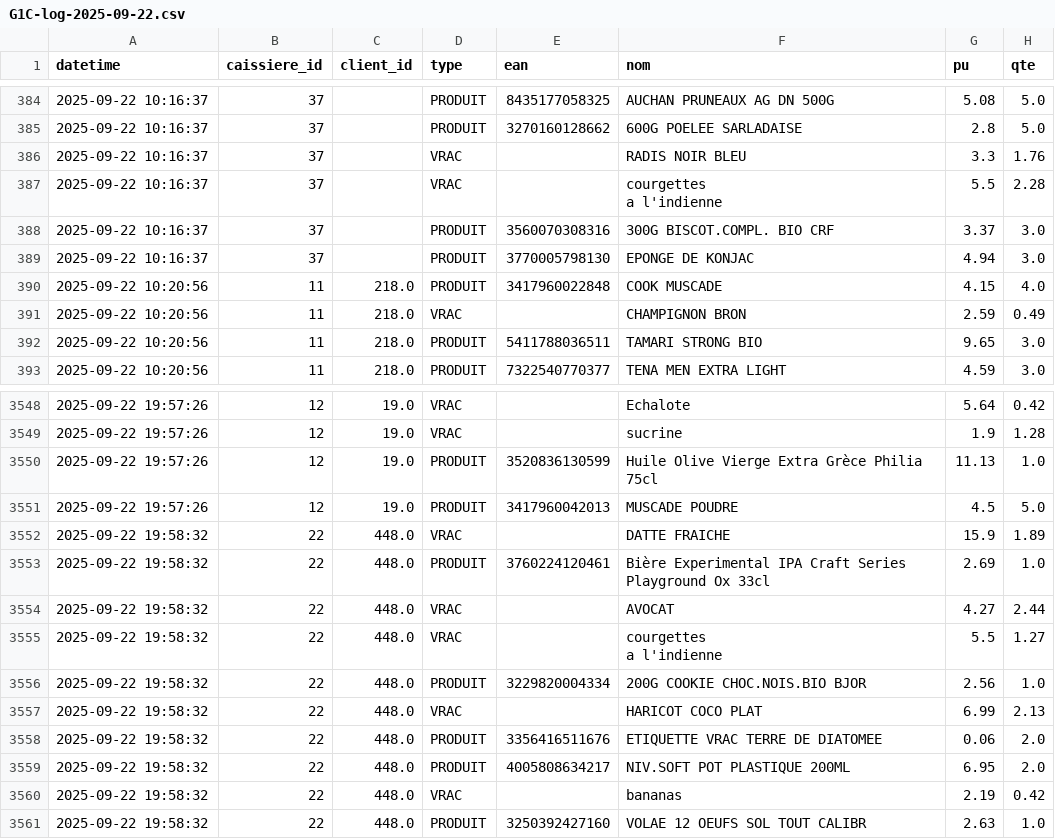
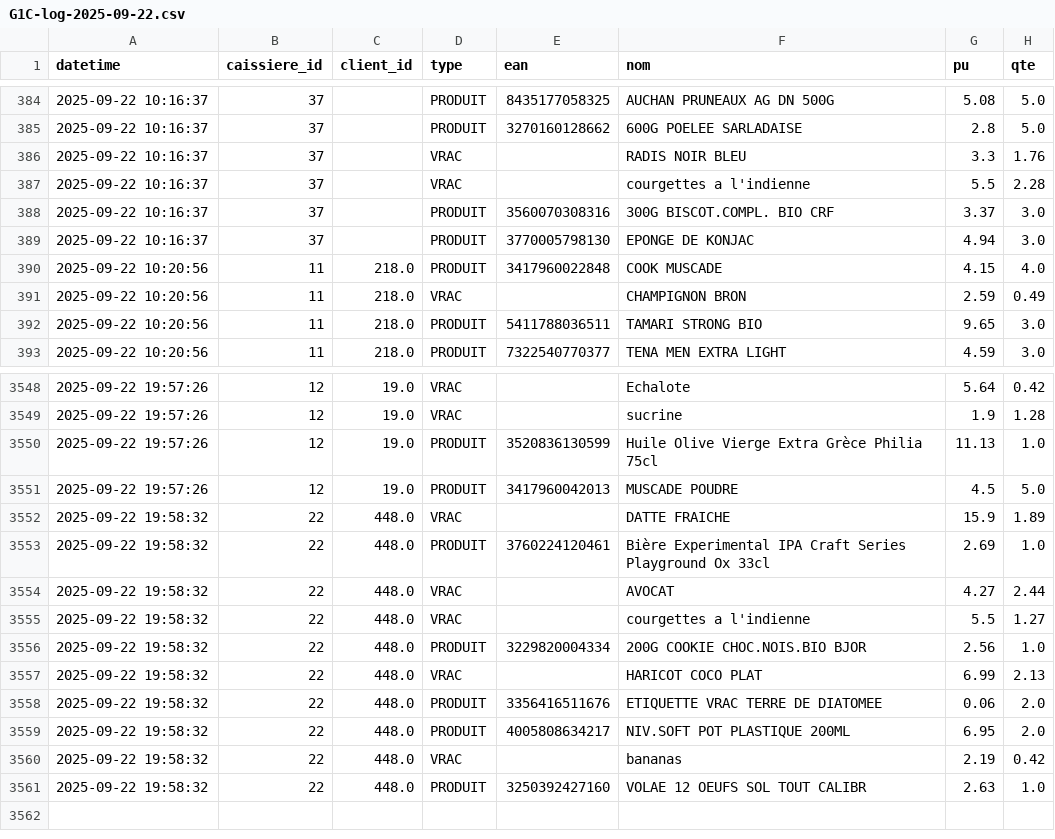
Before and after one commit to jojo8356/R101, a CSV file: data/G1C-log-2025-09-22.csv, drawn as a sheet; only a part is shown, gaps mark what is left out.

Commit message:
MAJ CSV

```diff
--- a/data/G1C-log-2025-09-22.csv
+++ b/data/G1C-log-2025-09-22.csv
@@ -386,4 +386,3 @@ datetime,caissiere_id,client_id,type,ean,nom,pu,qte
 2025-09-22 10:16:37,37,,VRAC,,RADIS NOIR BLEU,3.3,1.76
-2025-09-22 10:16:37,37,,VRAC,,"courgettes
-a l'indienne",5.5,2.28
+2025-09-22 10:16:37,37,,VRAC,,"courgettes a l'indienne",5.5,2.28
 2025-09-22 10:16:37,37,,PRODUIT,3560070308316,300G BISCOT.COMPL. BIO CRF,3.37,3.0
@@ -3555,4 +3554,3 @@ a l'indienne",5.5,2.28
 2025-09-22 19:58:32,22,448.0,VRAC,,AVOCAT,4.27,2.44
-2025-09-22 19:58:32,22,448.0,VRAC,,"courgettes
-a l'indienne",5.5,1.27
+2025-09-22 19:58:32,22,448.0,VRAC,,"courgettes a l'indienne",5.5,1.27
 2025-09-22 19:58:32,22,448.0,PRODUIT,3229820004334,200G COOKIE CHOC.NOIS.BIO BJOR,2.56,1.0
```
